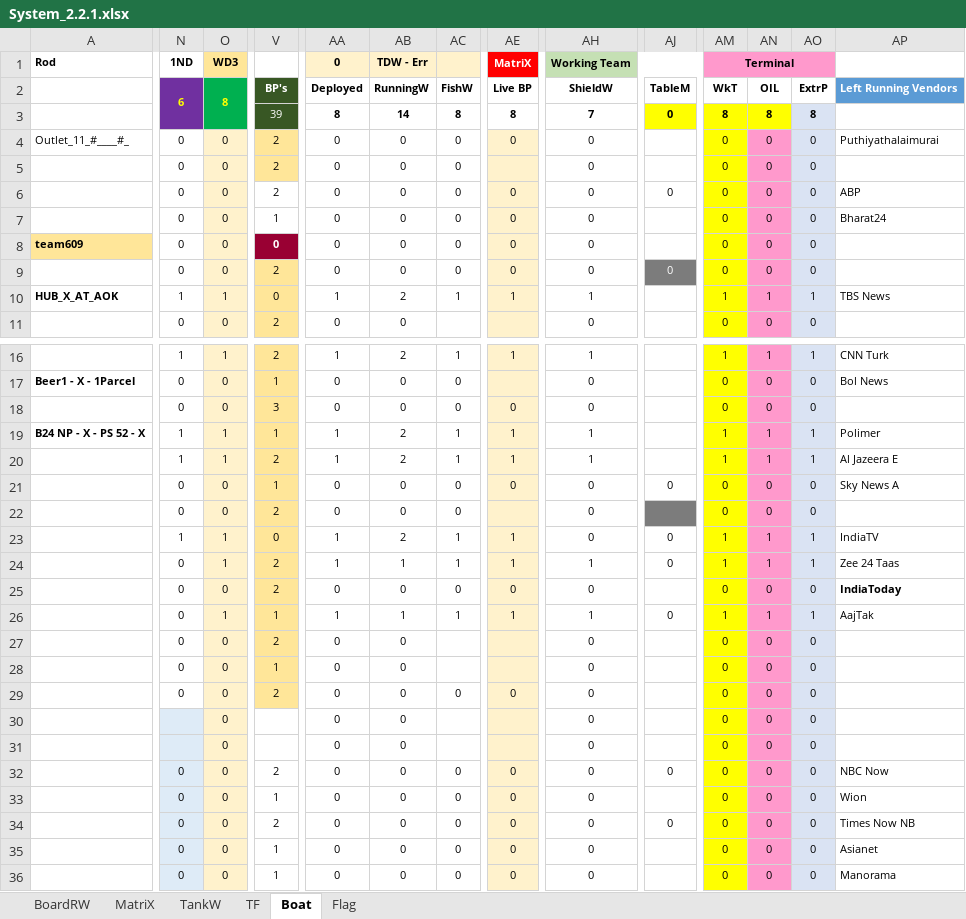
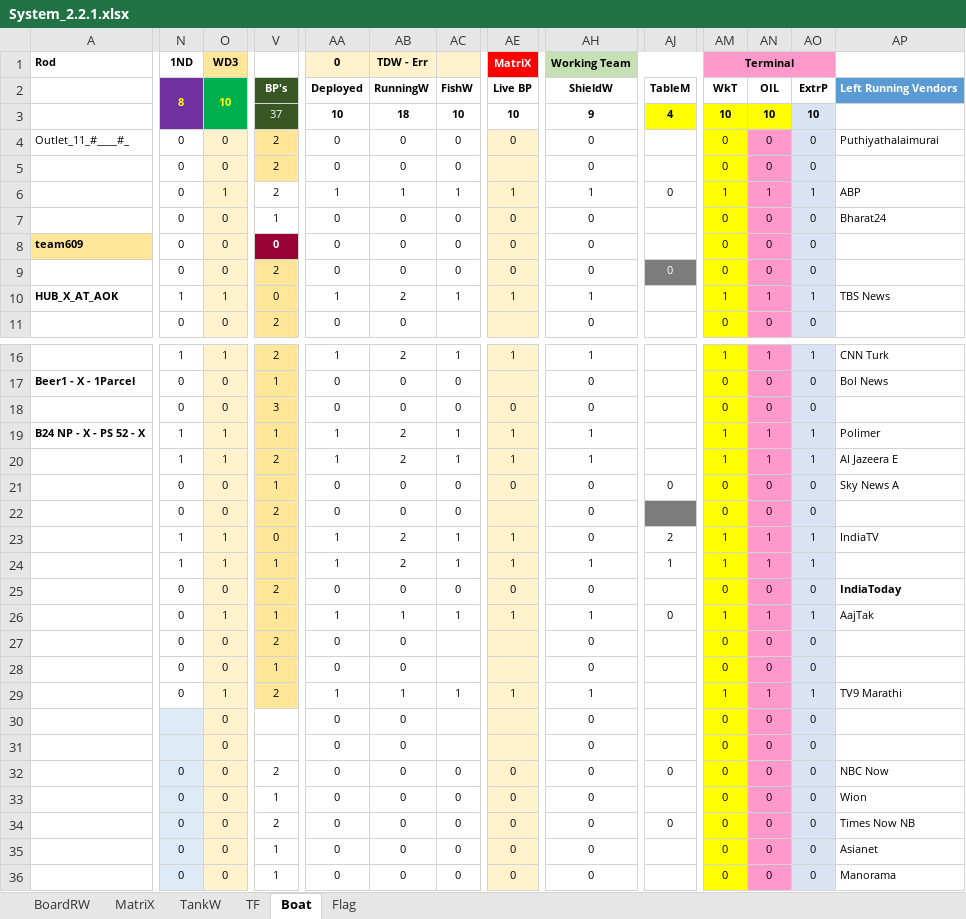
Before and after one commit to sawanCoder11/System_Work_RW, an Excel workbook: System_2.2.1.xlsx, sheet Boat, drawn as a sheet; only a part is shown, gaps mark what is left out; values as stored, in another font and other column widths than the file's, no borders; removed rows and columns are numbered as before the commit, all else as after; rows hold the shown columns only; the diff covers the shown part only; the diff names each change by its address in the sheet, - before the commit and + after, or states it on an @@ line.

```diff
--- a/System_2.2.1.xlsx (sheet Boat)
+++ b/System_2.2.1.xlsx (sheet Boat)
-N2 (1ND): 6
+N2 (1ND): 8
-O2 (WD3): 8
+O2 (WD3): 10
-row 3:  |  |  | 39 | 8 | 14 | 8 | 8 | 7 | 0 | 8 | 8 | 8
+row 3:  |  |  | 37 | 10 | 18 | 10 | 10 | 9 | 4 | 10 | 10 | 10
-O6 (WD3): 0
+O6 (WD3): 1
-AA6 (0): 0
+AA6 (0): 1
-AB6 (TDW - Err): 0
+AB6 (TDW - Err): 1
-AC6: 0
+AC6: 1
-AE6 (MatriX): 0
+AE6 (MatriX): 1
-AH6 (Working Team): 0
+AH6 (Working Team): 1
-AM6 (Terminal): 0
+AM6 (Terminal): 1
-AN6: 0
+AN6: 1
-AO6: 0
+AO6: 1
-AJ23: 0
+AJ23: 2
-N24 (1ND): 0
+N24 (1ND): 1
-V24: 2
+V24: 1
-AB24 (TDW - Err): 1
+AB24 (TDW - Err): 2
-AJ24: 0
+AJ24: 1
-AP24: Zee 24 Taas
+AP24: (empty)
-O29 (WD3): 0
+O29 (WD3): 1
-AA29 (0): 0
+AA29 (0): 1
-AB29 (TDW - Err): 0
+AB29 (TDW - Err): 1
-AC29: 0
+AC29: 1
-AE29 (MatriX): 0
+AE29 (MatriX): 1
-AH29 (Working Team): 0
+AH29 (Working Team): 1
-AM29 (Terminal): 0
+AM29 (Terminal): 1
-AN29: 0
+AN29: 1
-AO29: 0
+AO29: 1
-AP29: (empty)
+AP29: TV9 Marathi
```
Also changed, not shown: 8 edited cells elsewhere in this sheet, sheet TF, sheet BoardRW, sheet MatriX, 2 other files.
